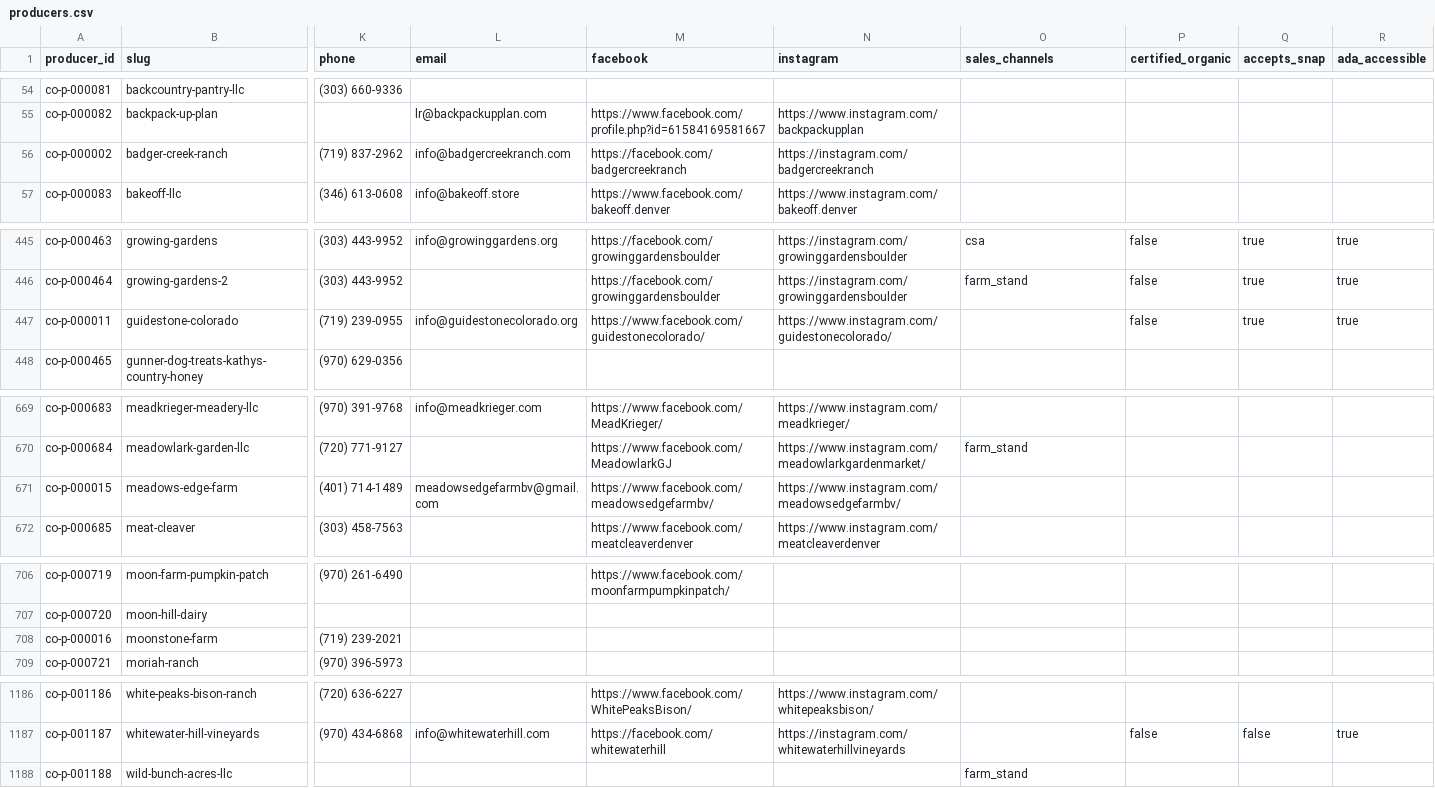
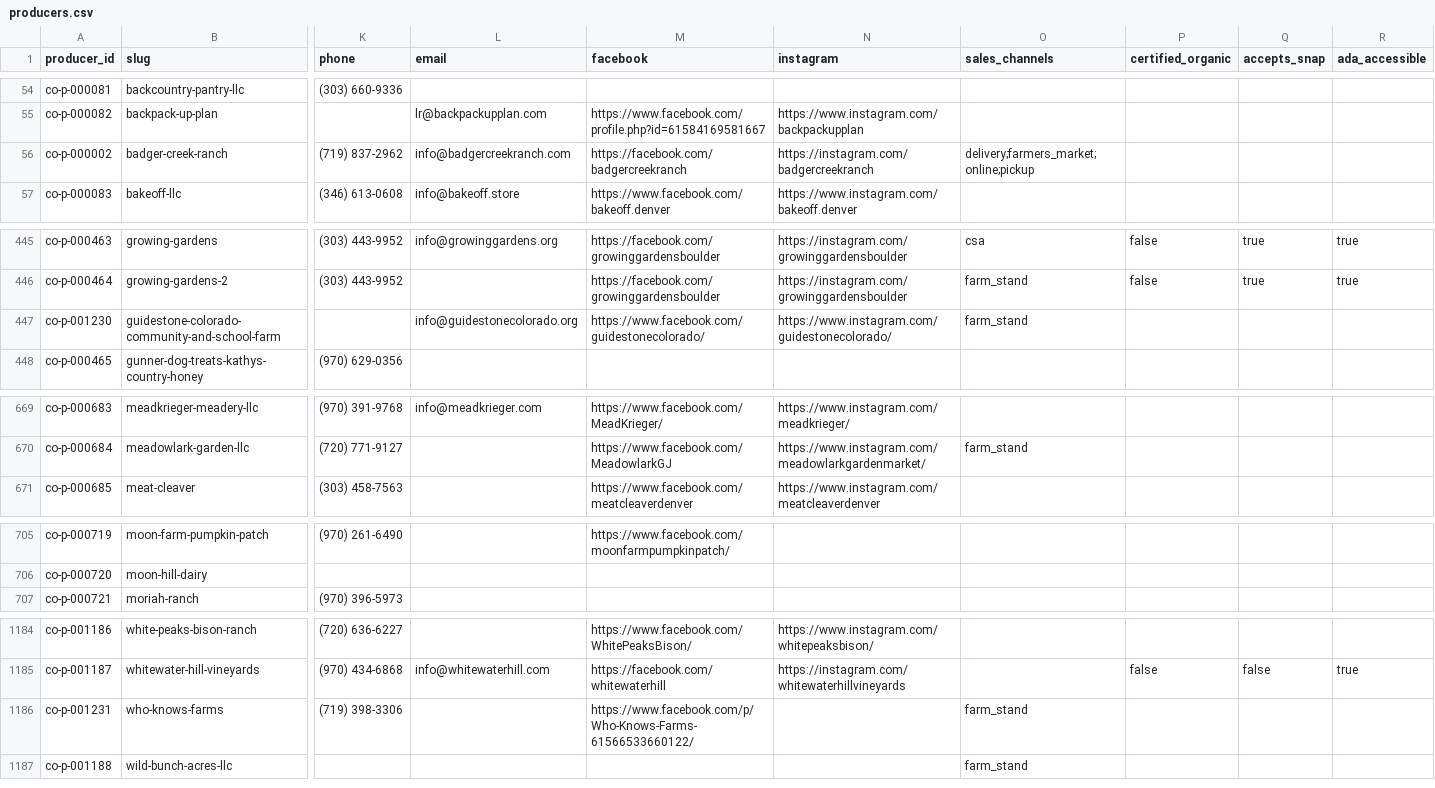
Before and after one commit to open-food-web/colorado-open-food-web, a CSV file: data/colorado/producers.csv, drawn as a sheet; only a part is shown, gaps mark what is left out; removed rows and columns are numbered as before the commit, all else as after; rows hold the shown columns only; the diff covers the shown part only; the diff names each change by its address in the sheet, - before the commit and + after, or states it on an @@ line.

```diff
--- a/data/colorado/producers.csv
+++ b/data/colorado/producers.csv
-O56 (sales_channels): (empty)
+O56 (sales_channels): delivery;farmers_market;online;pickup
-row 447: co-p-000011 | guidestone-colorado | (719) 239-0955 | info@guidestonecolorado.org | https://www.facebook.com/guidestonecolorado/ | https://www.instagram.com/guidestonecolorado/ |  | false | true | true
+row 447: co-p-001230 | guidestone-colorado-community-and-school-farm |  | info@guidestonecolorado.org | https://www.facebook.com/guidestonecolorado/ | https://www.instagram.com/guidestonecolorado/ | farm_stand
-row 671: co-p-000015 | meadows-edge-farm | (401) 714-1489 | meadowsedgefarmbv@gmail.com | https://www.facebook.com/meadowsedgefarmbv/ | https://www.instagram.com/meadowsedgefarmbv/
-row 708: co-p-000016 | moonstone-farm | (719) 239-2021
+row 1186: co-p-001231 | who-knows-farms | (719) 398-3306 |  | https://www.facebook.com/p/Who-Knows-Farms-61566533660122/ |  | farm_stand
```
Also changed, not shown: 4 edited cells elsewhere in this file, data/colorado/locations.csv, data/colorado/service_areas.csv, 24 other files.
